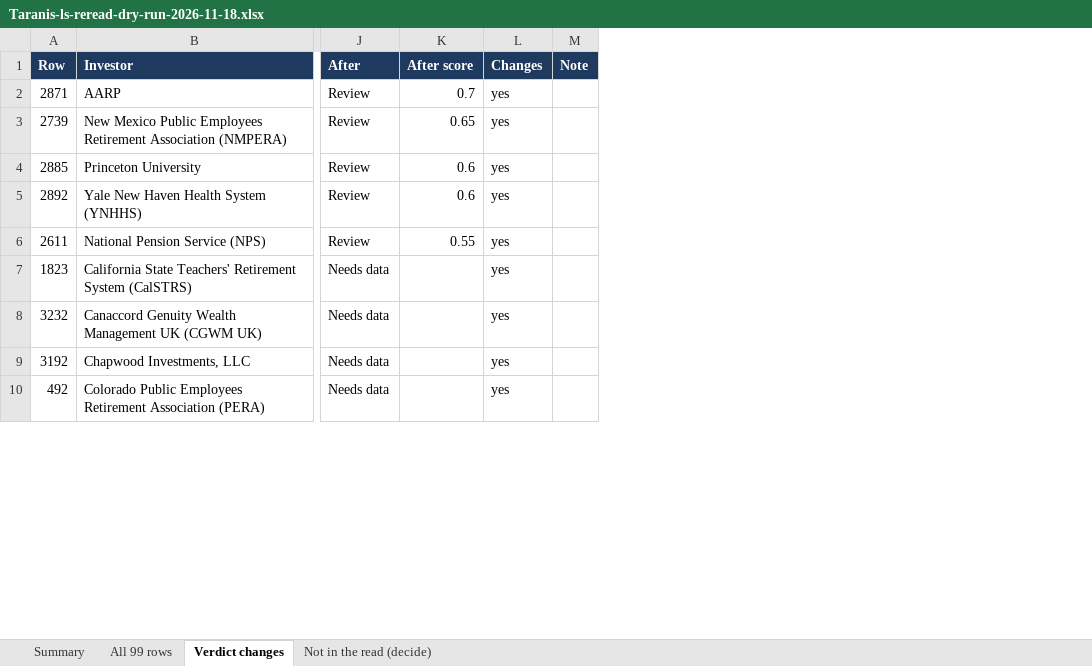
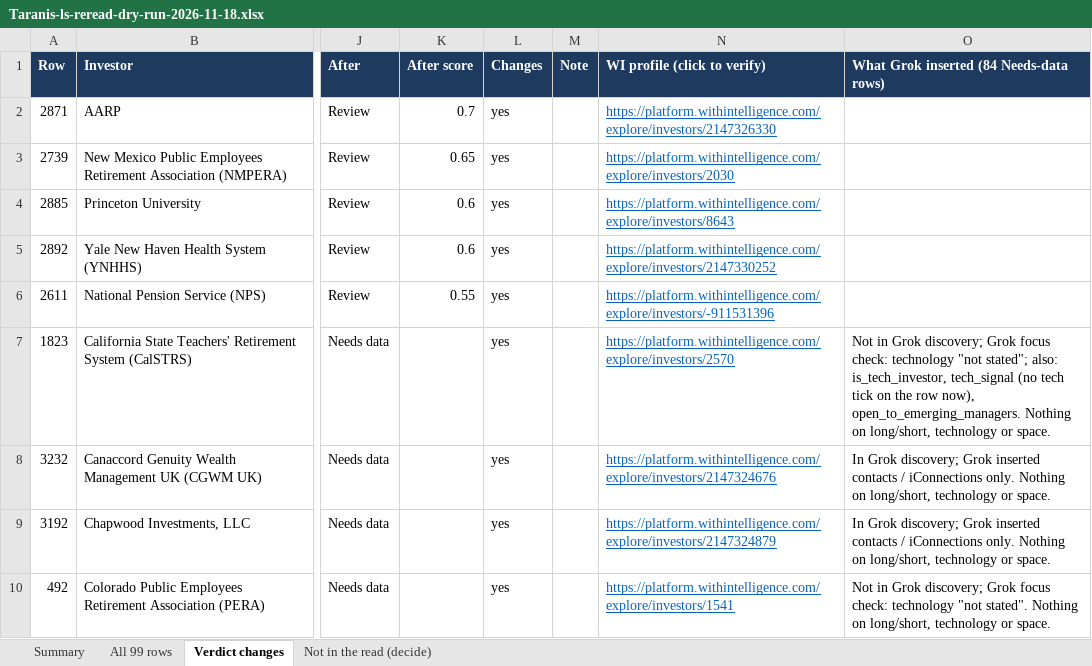
Before and after one commit to nadaoabdullah2000-jpg/taranis-console, an Excel workbook: Taranis-ls-reread-dry-run-2026-11-18.xlsx, sheet Verdict changes, drawn as a sheet; only a part is shown, gaps mark what is left out; values as stored, in another font and other column widths than the file's, no borders; the diff names each change by its address in the sheet, - before the commit and + after, or states it on an @@ line.

```diff
--- a/Taranis-ls-reread-dry-run-2026-11-18.xlsx (sheet Verdict changes)
+++ b/Taranis-ls-reread-dry-run-2026-11-18.xlsx (sheet Verdict changes)
+column N (WI profile (click to verify)), rows 2-10: https://platform.withintelligence.com/explore/investors/2147326330 | https://platform.withintelligence.com/explore/investors/2030 | https://platform.withintelligence.com/explore/investors/8643 | https://platform.withintelligence.com/explore/investors/2147330252 | https://platform.withintelligence.com/explore/investors/-911531396 | https://platform.withintelligence.com/explore/investors/2570 | https://platform.withintelligence.com/explore/investors/2147324676 | https://platform.withintelligence.com/explore/investors/2147324879 | https://platform.withintelligence.com/explore/investors/1541
+column O, rows 1-10: What Grok inserted (84 Needs-data rows) |  |  |  |  |  | Not in Grok discovery; Grok focus check: technology "not stated"; also: is_tech_investor, tech_signal (no tech tick on the row now), open_to_emerging_managers. Nothing on long/short, technology or space. | In Grok discovery; Grok inserted contacts / iConnections only. Nothing on long/short, technology or space. | In Grok discovery; Grok inserted contacts / iConnections only. Nothing on long/short, technology or space. | Not in Grok discovery; Grok focus check: technology "not stated". Nothing on long/short, technology or space.
```
Also changed, not shown: sheet All 99 rows, sheet Not in the read (decide), sheet Summary.
